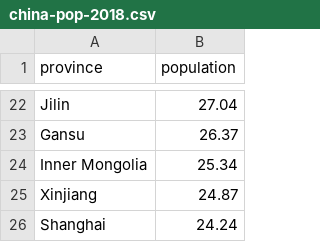
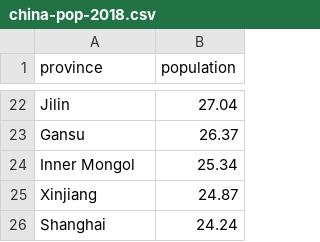
Before and after one commit to sa4913/cdv-student, a CSV file: coding-exercises/line-to-map-start/china-pop-2018.csv, drawn as a sheet; only a part is shown, gaps mark what is left out.

```diff
--- a/coding-exercises/line-to-map-start/china-pop-2018.csv
+++ b/coding-exercises/line-to-map-start/china-pop-2018.csv
@@ -23,3 +23,3 @@ Jilin,27.04
 Gansu,26.37
-Inner Mongolia,25.34
+Inner Mongol,25.34
 Xinjiang,24.87
```
Also changed, not shown: 4 other files.
